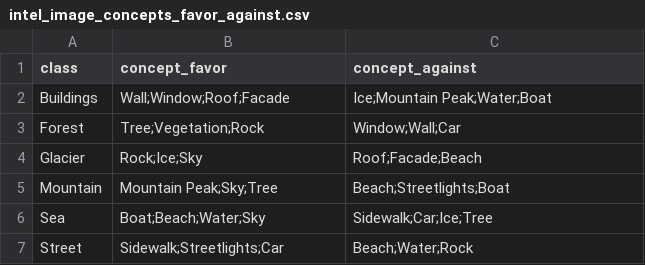
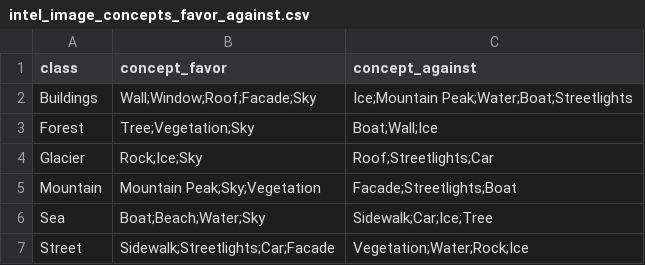
Before and after one commit to MarcoParola/saliency-benchmark, a CSV file: data/concepts/intel_image_concepts_favor_against.csv, drawn as a sheet.

Commit message:
Update intel_image_concepts_favor_against.csv

```diff
--- a/data/concepts/intel_image_concepts_favor_against.csv
+++ b/data/concepts/intel_image_concepts_favor_against.csv
@@ -1,7 +1,7 @@
 class,concept_favor,concept_against
-Buildings,Wall;Window;Roof;Facade,Ice;Mountain Peak;Water;Boat
-Forest,Tree;Vegetation;Rock,Window;Wall;Car
-Glacier,Rock;Ice;Sky,Roof;Facade;Beach
-Mountain,Mountain Peak;Sky;Tree,Beach;Streetlights;Boat
+Buildings,Wall;Window;Roof;Facade;Sky,Ice;Mountain Peak;Water;Boat;Streetlights
+Forest,Tree;Vegetation;Sky,Boat;Wall;Ice
+Glacier,Rock;Ice;Sky,Roof;Streetlights;Car
+Mountain,Mountain Peak;Sky;Vegetation,Facade;Streetlights;Boat
 Sea,Boat;Beach;Water;Sky,Sidewalk;Car;Ice;Tree
-Street,Sidewalk;Streetlights;Car,Beach;Water;Rock
+Street,Sidewalk;Streetlights;Car;Facade,Vegetation;Water;Rock;Ice
```
